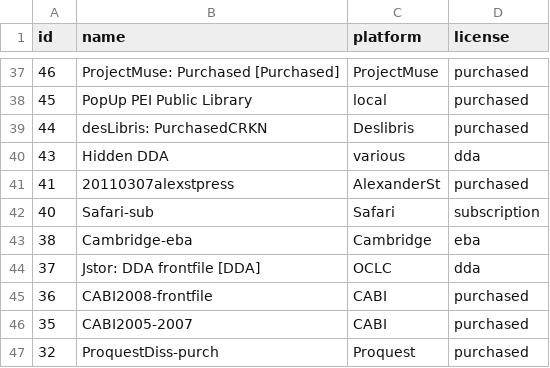
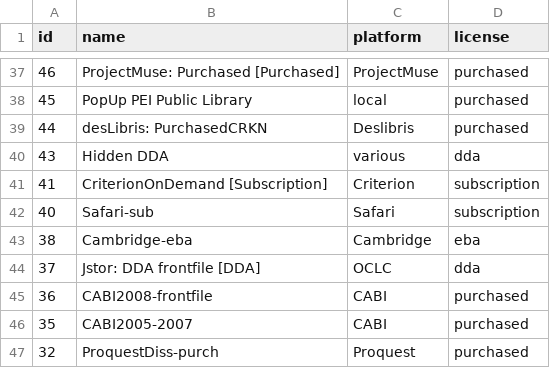
Before and after one commit to mutronic/marcaroni, a CSV file: conf/bib_sources.csv, drawn as a sheet; only a part is shown, gaps mark what is left out.

```diff
--- a/conf/bib_sources.csv
+++ b/conf/bib_sources.csv
@@ -40,3 +40,3 @@ id,name,platform,license
 43,Hidden DDA,various,dda
-41,20110307alexstpress,AlexanderSt,purchased
+41,CriterionOnDemand [Subscription],Criterion,subscription
 40,Safari-sub,Safari,subscription
```
Also changed, not shown: 4 other files.
